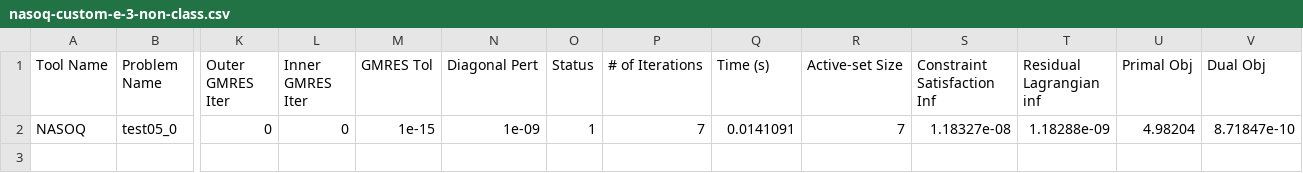
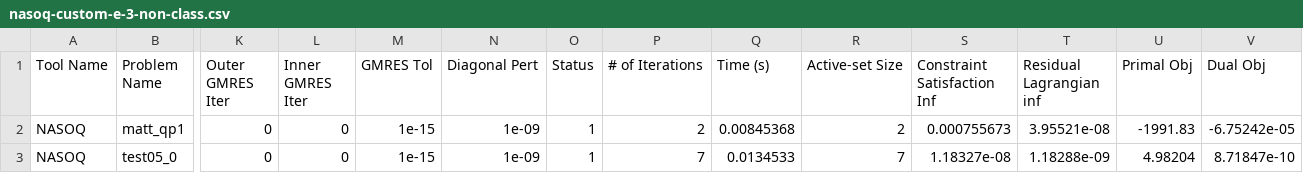
Before and after one commit to sympiler/nasoq-benchmarks, a CSV file: logs/perf_data/nasoq-custom-e-3-non-class.csv, drawn as a sheet; only a part is shown, gaps mark what is left out; addresses are those after the commit; rows hold the shown columns only; the diff names each change by its address in the sheet, - before the commit and + after, or states it on an @@ line.

```diff
--- a/logs/perf_data/nasoq-custom-e-3-non-class.csv
+++ b/logs/perf_data/nasoq-custom-e-3-non-class.csv
+row 2: NASOQ | matt_qp1 | 0 | 0 | 1e-15 | 1e-09 | 1 | 2 | 0.00845368 | 2 | 0.000755673 | 3.95521e-08 | -1991.83 | -6.75242e-05
-Q3 (Time (s)): 0.0141091
+Q3 (Time (s)): 0.0134533
```
Also changed, not shown: logs/perf_data/nasoq-custom-e-6-non-class.csv, logs/perf_data/nasoq-fixed-e-3-non-class.csv, 13 other files.
